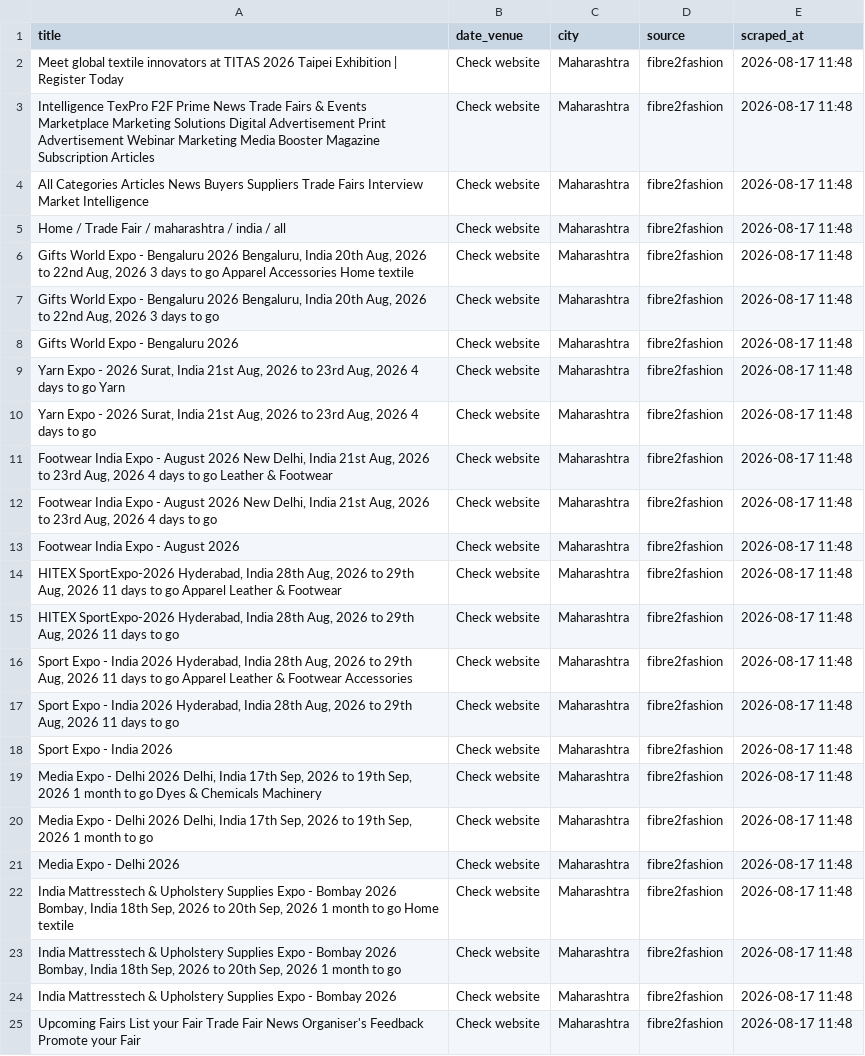
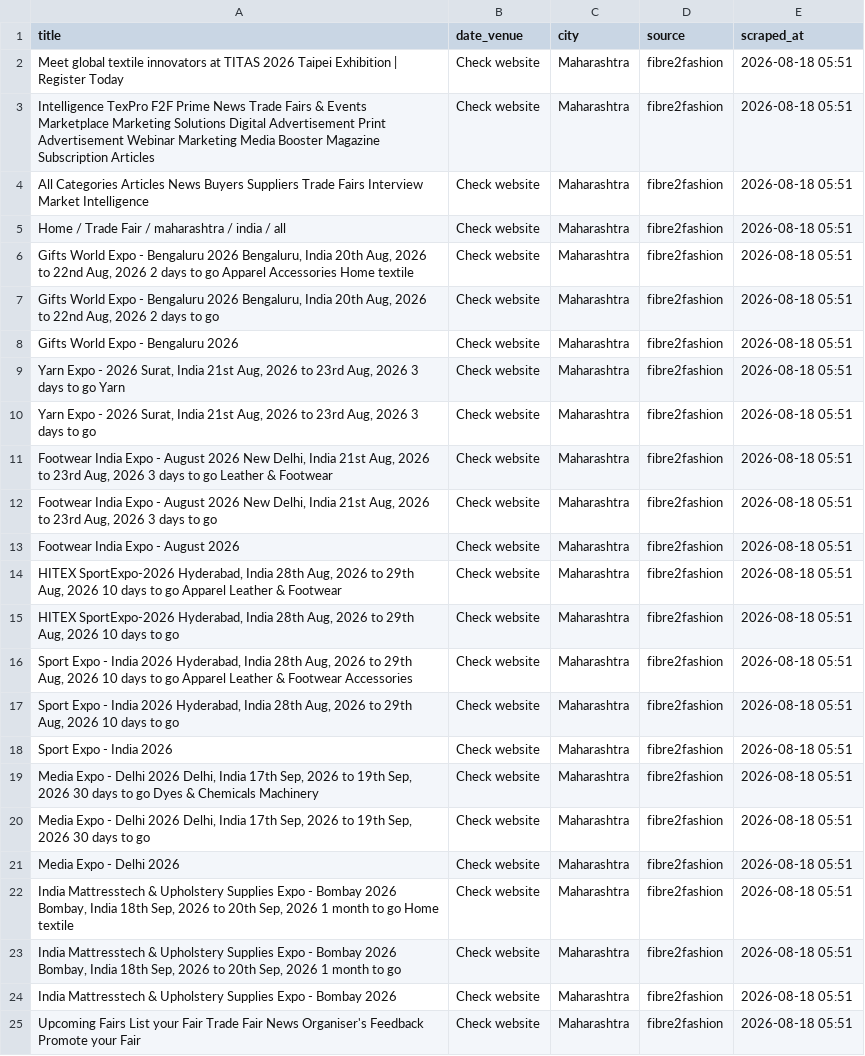
Before and after one commit to Customer-Delight/mh-exhibitions-scraper, a CSV file: exhibitions.csv, drawn as a sheet; the diff names each change by its address in the sheet, - before the commit and + after, or states it on an @@ line.

```diff
--- a/exhibitions.csv
+++ b/exhibitions.csv
-E2:E25 (scraped_at): 2026-08-17 11:48
+E2:E25 (scraped_at): 2026-08-18 05:51
-A6 (title): …Aug, 2026 3 days to…
+A6 (title): …Aug, 2026 2 days to…
-A7 (title): …Aug, 2026 3 days to…
+A7 (title): …Aug, 2026 2 days to…
-A9 (title): …Aug, 2026 4 days to…
+A9 (title): …Aug, 2026 3 days to…
-A10 (title): …Aug, 2026 4 days to…
+A10 (title): …Aug, 2026 3 days to…
-A11 (title): …Aug, 2026 4 days to…
+A11 (title): …Aug, 2026 3 days to…
-A12 (title): …Aug, 2026 4 days to…
+A12 (title): …Aug, 2026 3 days to…
-A14 (title): …Aug, 2026 11 days to…
+A14 (title): …Aug, 2026 10 days to…
-A15 (title): …Aug, 2026 11 days to…
+A15 (title): …Aug, 2026 10 days to…
-A16 (title): …Aug, 2026 11 days to…
+A16 (title): …Aug, 2026 10 days to…
-A17 (title): …Aug, 2026 11 days to…
+A17 (title): …Aug, 2026 10 days to…
-A19 (title): …Sep, 2026 1 month to go…
+A19 (title): …Sep, 2026 30 days to go…
-A20 (title): …Sep, 2026 1 month to go
+A20 (title): …Sep, 2026 30 days to go
```
